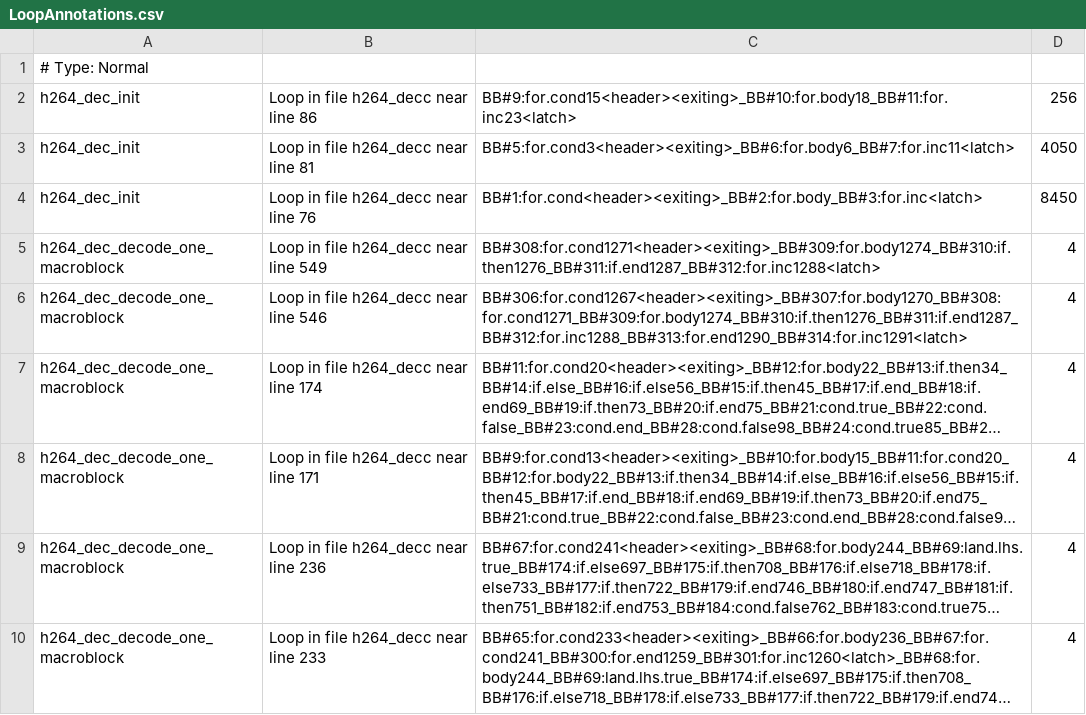
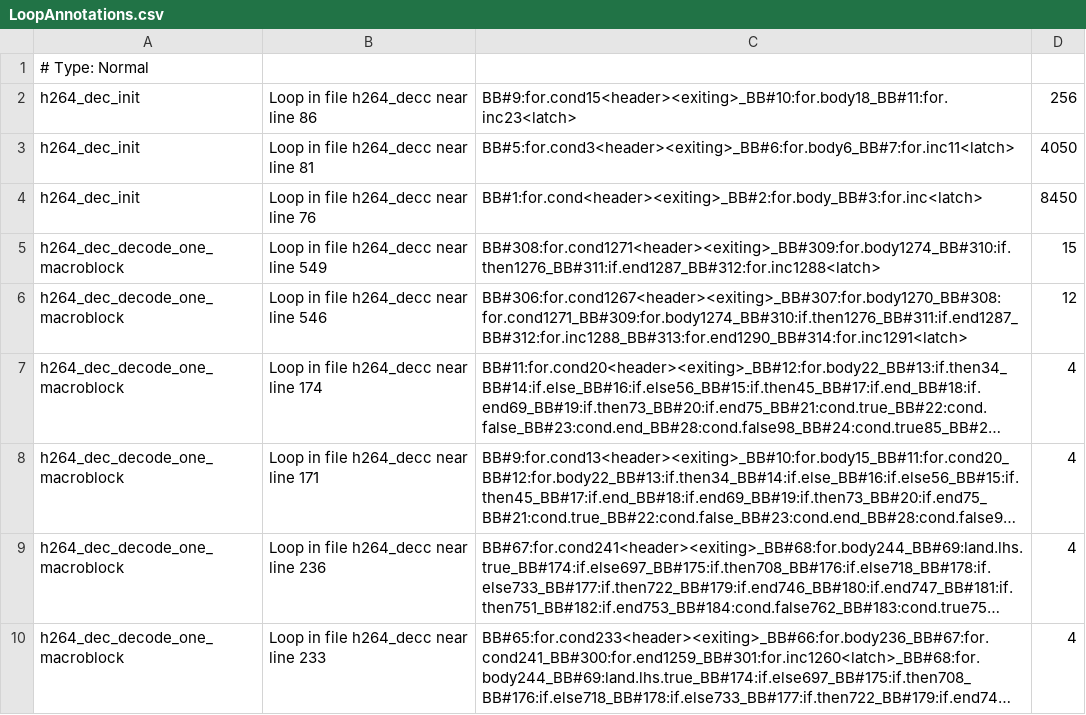
Before and after one commit to RTS-SYSU/Timing_Analysis_Test, a CSV file: testcases/batchtest/h264_dec/LoopAnnotations.csv, drawn as a sheet; only a part is shown; long unchanged cells end in …; the diff names each change by its address in the sheet, - before the commit and + after, or states it on an @@ line.

```diff
--- a/testcases/batchtest/h264_dec/LoopAnnotations.csv
+++ b/testcases/batchtest/h264_dec/LoopAnnotations.csv
-D5: 4
+D5: 15
-D6: 4
+D6: 12
```
Also changed, not shown: testcases/batchtest/bsort/LoopAnnotations.csv, testcases/batchtest/cjpeg_wrbmp/LoopAnnotations.csv, 38 other files.
